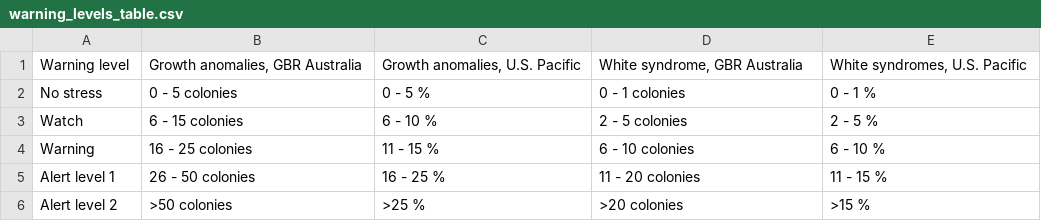
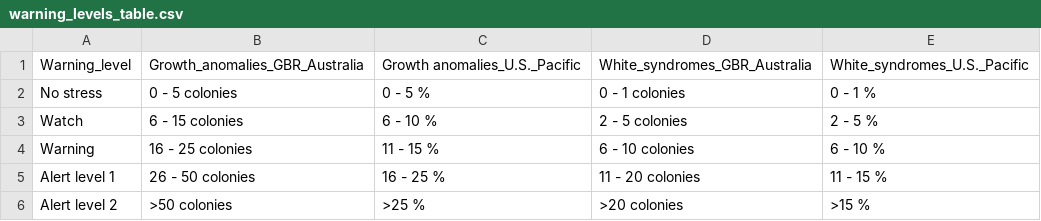
Before and after one commit to jms5151/uh-noaa-shiny-app, a CSV file: forec_shiny_app_data/Static_data/warning_levels_table.csv, drawn as a sheet.

Commit message:
update borders, colony pictures, and table headings and text in about page

```diff
--- a/forec_shiny_app_data/Static_data/warning_levels_table.csv
+++ b/forec_shiny_app_data/Static_data/warning_levels_table.csv
@@ -1,2 +1,2 @@
-Warning level,"Growth anomalies, GBR Australia","Growth anomalies, U.S. Pacific","White syndrome, GBR Australia","White syndromes, U.S. Pacific"
+Warning_level,Growth_anomalies_GBR_Australia,Growth anomalies_U.S._Pacific,White_syndromes_GBR_Australia,White_syndromes_U.S._Pacific
 No stress,0 - 5 colonies,0 - 5 %,0 - 1 colonies,0 - 1 %
```
Also changed, not shown: 5 other files.
